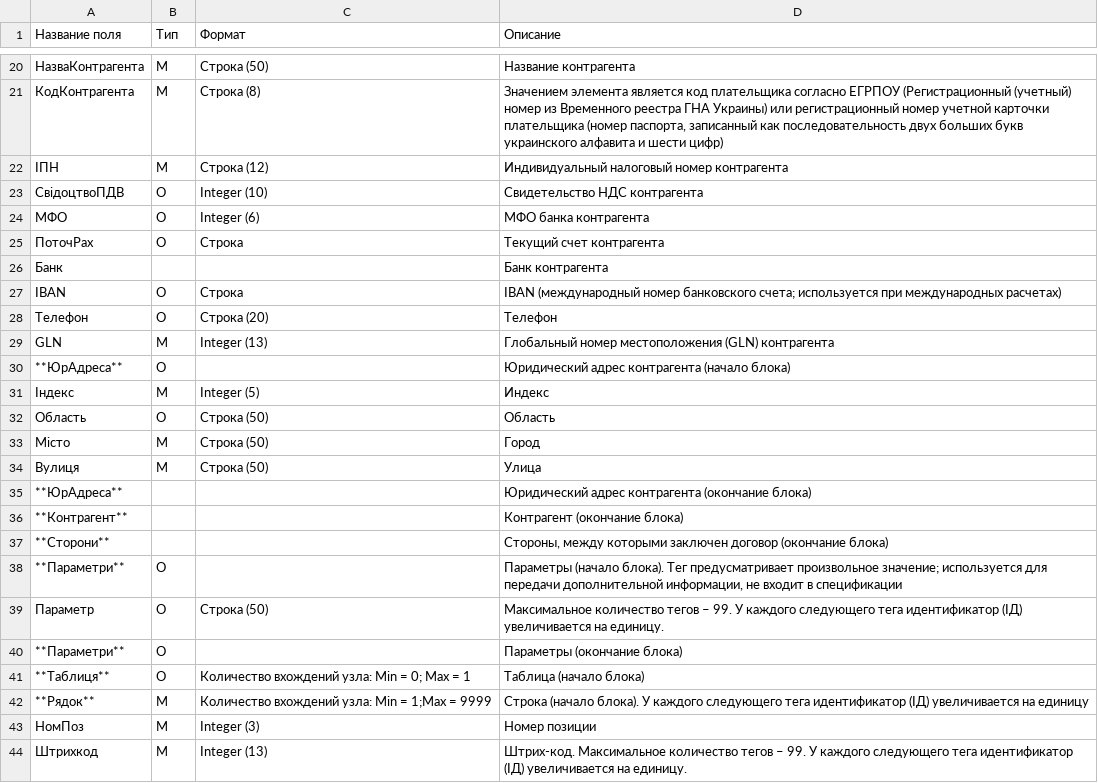
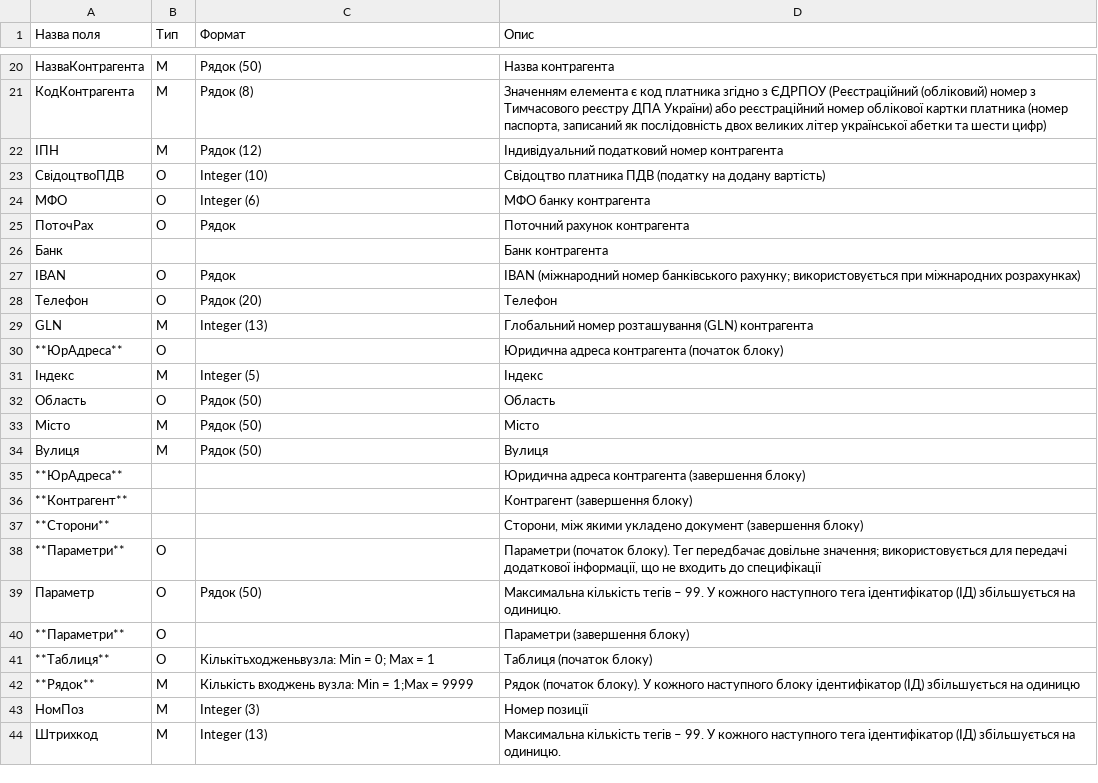
Before and after one commit to EDI-N/Docs, a CSV file: docs/XML/files/COMDOC_031.csv, drawn as a sheet; only a part is shown, gaps mark what is left out; the diff covers the shown part only.

Commit message:
comdoc+

```diff
--- a/docs/XML/files/COMDOC_031.csv
+++ b/docs/XML/files/COMDOC_031.csv
@@ -1 +1 @@
-Название поля,Тип,Формат,Описание
+Назва поля,Тип,Формат,Опис
@@ -161,25 +40,25 @@
-НазваКонтрагента,М,Строка (50),Название контрагента
-КодКонтрагента,М,Строка (8),"Значением элемента является код плательщика согласно ЕГРПОУ (Регистрационный (учетный) номер из Временного реестра ГНА Украины) или регистрационный номер учетной карточки плательщика (номер паспорта, записанный как последовательность двух больших букв украинского алфавита и шести цифр)"
-ІПН,М,Строка (12),Индивидуальный налоговый номер контрагента
-СвідоцтвоПДВ,О,Integer (10),Свидетельство НДС контрагента
-МФО,О,Integer (6),МФО банка контрагента
-ПоточРах,О,Строка ,Текущий счет контрагента
+НазваКонтрагента,М,Рядок (50),Назва контрагента
+КодКонтрагента,М,Рядок (8),"Значенням елемента є код платника згідно з ЄДРПОУ (Реєстраційний (обліковий) номер з Тимчасового реєстру ДПА України) або реєстраційний номер облікової картки платника (номер паспорта, записаний як послідовність двох великих літер української абетки та шести цифр)"
+ІПН,М,Рядок (12),Індивідуальний податковий номер контрагента
+СвідоцтвоПДВ,О,Integer (10),Свідоцтво платника ПДВ (податку на додану вартість)
+МФО,О,Integer (6),МФО банку контрагента
+ПоточРах,О,Рядок ,Поточний рахунок контрагента
 Банк, , ,Банк контрагента
-IBAN,О,Строка ,IBAN (международный номер банковского счета; используется при международных расчетах)
-Телефон,О,Строка (20),Телефон
-GLN,M,Integer (13),Глобальный номер местоположения (GLN) контрагента
-**ЮрАдреса**,О, ,Юридический адрес контрагента (начало блока)
-Індекс,М,Integer (5),Индекс
-Область,О,Строка (50),Область
-Місто,М,Строка (50),Город
-Вулиця,М,Строка (50),Улица
-**ЮрАдреса**, , ,Юридический адрес контрагента (окончание блока)
-**Контрагент**, , ,Контрагент (окончание блока)
-**Сторони**, , ,"Стороны, между которыми заключен договор (окончание блока)"
-**Параметри**,О, ,"Параметры (начало блока). Тег предусматривает произвольное значение; используется для передачи дополнительной информации, не входит в спецификации"
-Параметр,O,Строка (50),Максимальное количество тегов – 99. У каждого следующего тега идентификатор (ІД) увеличивается на единицу.
-**Параметри**,О, ,Параметры (окончание блока)
-**Таблиця**,О,Количество вхождений узла: Min = 0; Max = 1,Таблица (начало блока)
-**Рядок**,M,Количество вхождений узла: Min = 1;Max = 9999,Строка (начало блока). У каждого следующего тега идентификатор (ІД) увеличивается на единицу
-НомПоз,М,Integer (3),Номер позиции
-Штрихкод,M,Integer (13),Штрих-код. Максимальное количество тегов – 99. У каждого следующего тега идентификатор (ІД) увеличивается на единицу.
+IBAN,О,Рядок ,IBAN (міжнародний номер банківського рахунку; використовується при міжнародних розрахунках)
+Телефон,О,Рядок (20),Телефон
+GLN,M,Integer (13),Глобальний номер розташування (GLN) контрагента
+**ЮрАдреса**,О, ,Юридична адреса контрагента (початок блоку)
+Індекс,М,Integer (5),Індекс
+Область,О,Рядок (50),Область
+Місто,М,Рядок (50),Місто
+Вулиця,М,Рядок (50),Вулиця
+**ЮрАдреса**, , ,Юридична адреса контрагента (завершення блоку)
+**Контрагент**, , ,Контрагент (завершення блоку)
+**Сторони**, , ,"Сторони, між якими укладено документ (завершення блоку)"
+**Параметри**,О, ,"Параметри (початок блоку). Тег передбачає довільне значення; використовується для передачі додаткової інформації, що не входить до специфікації"
+Параметр,O,Рядок (50),Максимальна кількість тегів – 99. У кожного наступного тега ідентифікатор (ІД) збільшується на одиницю.
+**Параметри**,О, ,Параметри (завершення блоку)
+**Таблиця**,О,Кількітьходженьвузла: Min = 0; Max = 1,Таблиця (початок блоку)
+**Рядок**,M,Кількість входжень вузла: Min = 1;Max = 9999,Рядок (початок блоку). У кожного наступного блоку ідентифікатор (ІД) збільшується на одиницю
+НомПоз,М,Integer (3),Номер позиції
+Штрихкод,M,Integer (13),Максимальна кількість тегів – 99. У кожного наступного тега ідентифікатор (ІД) збільшується на одиницю.
```
Also changed, not shown: 54 edited cells elsewhere in this file, docs/XML/files/COMDOC_008.csv, docs/XML/files/COMDOC_019.csv, 22 other files.
